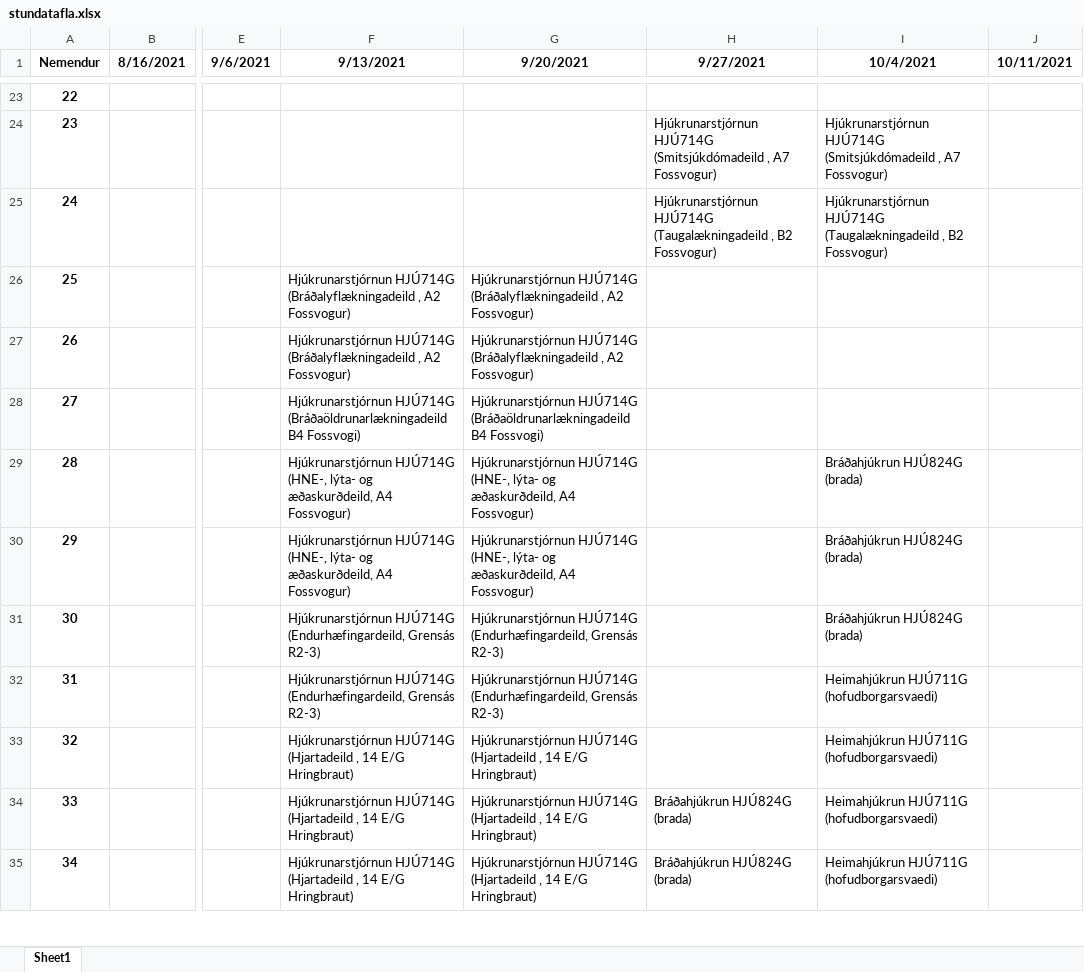
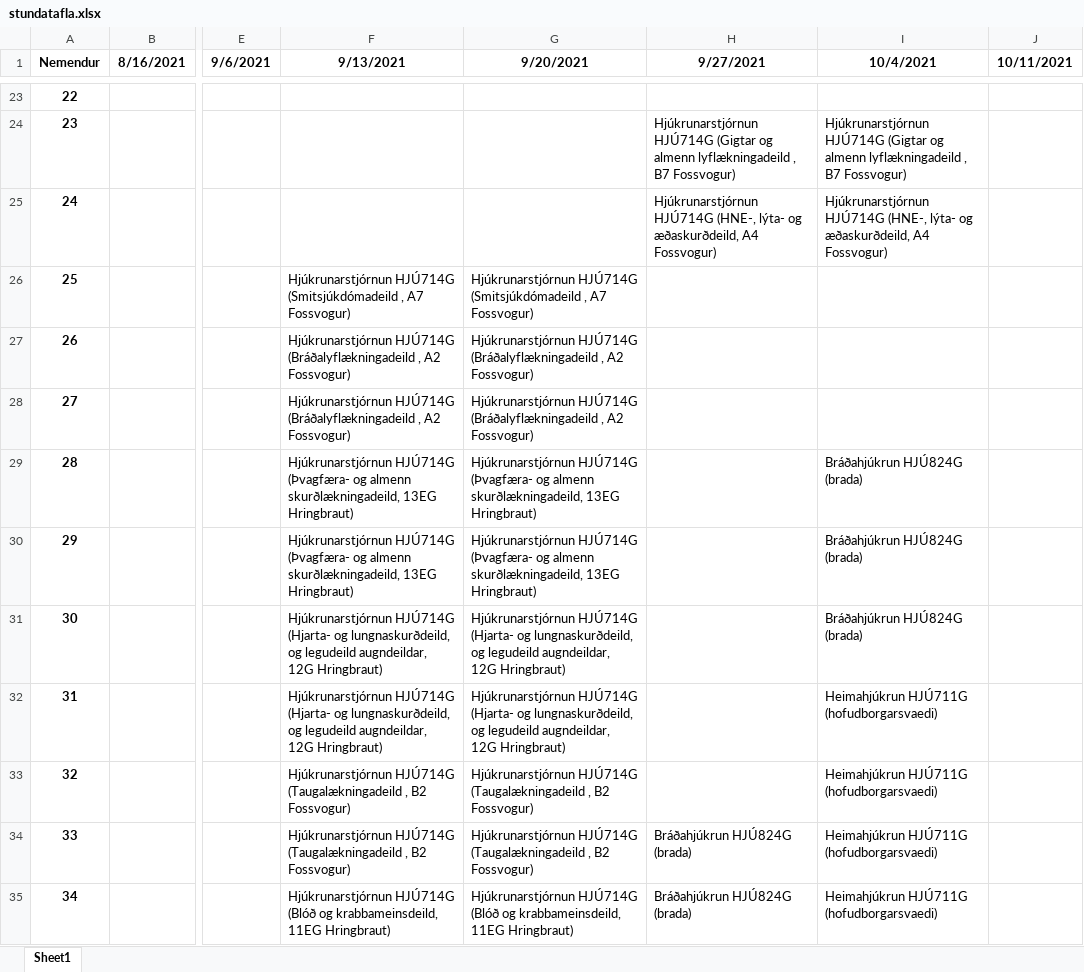
Before and after one commit to BjarniHaukur/TV5, an Excel workbook: stundatafla.xlsx, sheet Sheet1, drawn as a sheet; only a part is shown, gaps mark what is left out; values as stored, in another font and other column widths than the file's, no borders; the diff covers the shown part only; the diff names each change by its address in the sheet, - before the commit and + after, or states it on an @@ line.

```diff
--- a/stundatafla.xlsx (sheet Sheet1)
+++ b/stundatafla.xlsx (sheet Sheet1)
-H24 (9/27/2021): Hjúkrunarstjórnun HJÚ714G (Smitsjúkdómadeild , A7 Fossvogur)
+H24 (9/27/2021): Hjúkrunarstjórnun HJÚ714G (Gigtar og almenn lyflækningadeild , B7 Fossvogur)
-I24 (10/4/2021): Hjúkrunarstjórnun HJÚ714G (Smitsjúkdómadeild , A7 Fossvogur)
+I24 (10/4/2021): Hjúkrunarstjórnun HJÚ714G (Gigtar og almenn lyflækningadeild , B7 Fossvogur)
-H25 (9/27/2021): Hjúkrunarstjórnun HJÚ714G (Taugalækningadeild , B2 Fossvogur)
+H25 (9/27/2021): Hjúkrunarstjórnun HJÚ714G (HNE-, lýta- og æðaskurðdeild, A4 Fossvogur)
-I25 (10/4/2021): Hjúkrunarstjórnun HJÚ714G (Taugalækningadeild , B2 Fossvogur)
+I25 (10/4/2021): Hjúkrunarstjórnun HJÚ714G (HNE-, lýta- og æðaskurðdeild, A4 Fossvogur)
-F26 (9/13/2021): Hjúkrunarstjórnun HJÚ714G (Bráðalyflækningadeild , A2 Fossvogur)
+F26 (9/13/2021): Hjúkrunarstjórnun HJÚ714G (Smitsjúkdómadeild , A7 Fossvogur)
-G26 (9/20/2021): Hjúkrunarstjórnun HJÚ714G (Bráðalyflækningadeild , A2 Fossvogur)
+G26 (9/20/2021): Hjúkrunarstjórnun HJÚ714G (Smitsjúkdómadeild , A7 Fossvogur)
-F28 (9/13/2021): Hjúkrunarstjórnun HJÚ714G (Bráðaöldrunarlækningadeild B4 Fossvogi)
+F28 (9/13/2021): Hjúkrunarstjórnun HJÚ714G (Bráðalyflækningadeild , A2 Fossvogur)
-G28 (9/20/2021): Hjúkrunarstjórnun HJÚ714G (Bráðaöldrunarlækningadeild B4 Fossvogi)
+G28 (9/20/2021): Hjúkrunarstjórnun HJÚ714G (Bráðalyflækningadeild , A2 Fossvogur)
-F29:F30 (9/13/2021): Hjúkrunarstjórnun HJÚ714G (HNE-, lýta- og æðaskurðdeild, A4 Fossvogur)
+F29:F30 (9/13/2021): Hjúkrunarstjórnun HJÚ714G (Þvagfæra- og almenn skurðlækningadeild, 13EG Hringbraut)
-G29:G30 (9/20/2021): Hjúkrunarstjórnun HJÚ714G (HNE-, lýta- og æðaskurðdeild, A4 Fossvogur)
+G29:G30 (9/20/2021): Hjúkrunarstjórnun HJÚ714G (Þvagfæra- og almenn skurðlækningadeild, 13EG Hringbraut)
-F31:F32 (9/13/2021): Hjúkrunarstjórnun HJÚ714G (Endurhæfingardeild, Grensás R2-3)
+F31:F32 (9/13/2021): Hjúkrunarstjórnun HJÚ714G (Hjarta- og lungnaskurðdeild, og legudeild augndeildar, 12G Hringbraut)
-G31:G32 (9/20/2021): Hjúkrunarstjórnun HJÚ714G (Endurhæfingardeild, Grensás R2-3)
+G31:G32 (9/20/2021): Hjúkrunarstjórnun HJÚ714G (Hjarta- og lungnaskurðdeild, og legudeild augndeildar, 12G Hringbraut)
-F33:F34 (9/13/2021): Hjúkrunarstjórnun HJÚ714G (Hjartadeild , 14 E/G Hringbraut)
+F33:F34 (9/13/2021): Hjúkrunarstjórnun HJÚ714G (Taugalækningadeild , B2 Fossvogur)
-G33:G34 (9/20/2021): Hjúkrunarstjórnun HJÚ714G (Hjartadeild , 14 E/G Hringbraut)
+G33:G34 (9/20/2021): Hjúkrunarstjórnun HJÚ714G (Taugalækningadeild , B2 Fossvogur)
-F35 (9/13/2021): Hjúkrunarstjórnun HJÚ714G (Hjartadeild , 14 E/G Hringbraut)
+F35 (9/13/2021): Hjúkrunarstjórnun HJÚ714G (Blóð og krabbameinsdeild, 11EG Hringbraut)
-G35 (9/20/2021): Hjúkrunarstjórnun HJÚ714G (Hjartadeild , 14 E/G Hringbraut)
+G35 (9/20/2021): Hjúkrunarstjórnun HJÚ714G (Blóð og krabbameinsdeild, 11EG Hringbraut)
```
Also changed, not shown: 124 edited cells elsewhere in this sheet, 1 other file.
